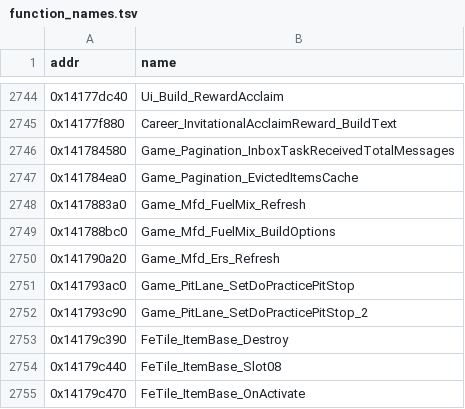
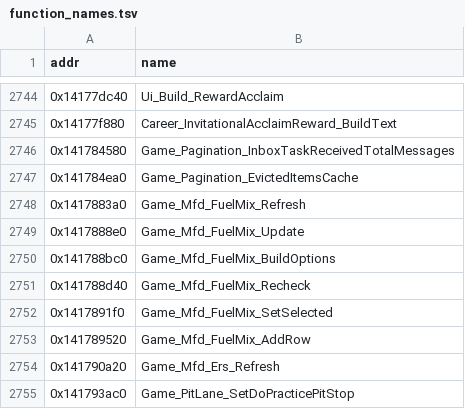
Before and after one commit to BastianFrese/erc-launcher-1918, a TSV file: re/db/function_names.tsv, drawn as a sheet; only a part is shown, gaps mark what is left out; the shorter side is filled out with more unchanged rows.

```diff
--- a/re/db/function_names.tsv
+++ b/re/db/function_names.tsv
@@ -2748,3 +2748,7 @@ addr	name
 0x1417883a0	Game_Mfd_FuelMix_Refresh
+0x1417888e0	Game_Mfd_FuelMix_Update
 0x141788bc0	Game_Mfd_FuelMix_BuildOptions
+0x141788d40	Game_Mfd_FuelMix_Recheck
+0x1417891f0	Game_Mfd_FuelMix_SetSelected
+0x141789520	Game_Mfd_FuelMix_AddRow
 0x141790a20	Game_Mfd_Ers_Refresh
```
Also changed, not shown: re/db/census/steam.tsv, re/db/globals.tsv, 19 other files.
